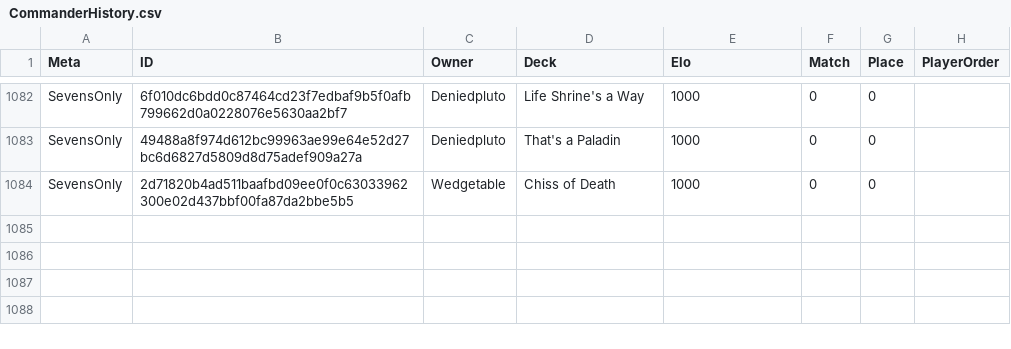
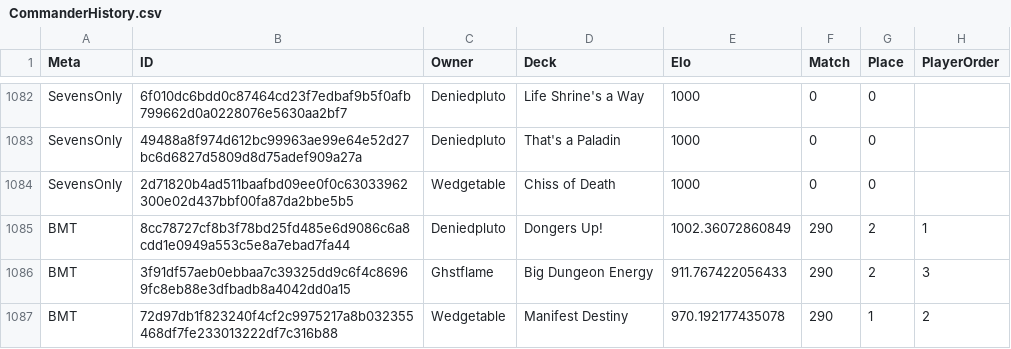
Before and after one commit to Deniedpluto/evidence, a CSV file: sources/Commander_History/CommanderHistory.csv, drawn as a sheet; only a part is shown, gaps mark what is left out.

```diff
--- a/sources/Commander_History/CommanderHistory.csv
+++ b/sources/Commander_History/CommanderHistory.csv
@@ -1084 +1084,4 @@ SevensOnly,49488a8f974d612bc99963ae99e64e52d27bc6d6827d5809d8d75adef909a27a,Deni
 SevensOnly,2d71820b4ad511baafbd09ee0f0c63033962300e02d437bbf00fa87da2bbe5b5,Wedgetable,Chiss of Death,1000,0,0,
+BMT,8cc78727cf8b3f78bd25fd485e6d9086c6a8cdd1e0949a553c5e8a7ebad7fa44,Deniedpluto,Dongers Up!,1002.36072860849,290,2,1
+BMT,3f91df57aeb0ebbaa7c39325dd9c6f4c86969fc8eb88e3dfbadb8a4042dd0a15,Ghstflame,Big Dungeon Energy,911.767422056433,290,2,3
+BMT,72d97db1f823240f4cf2c9975217a8b032355468df7fe233013222df7c316b88,Wedgetable,Manifest Destiny,970.192177435078,290,1,2
```
Also changed, not shown: sources/Commander_Decks/CommanderDecksWRA.csv, 3 other files.
